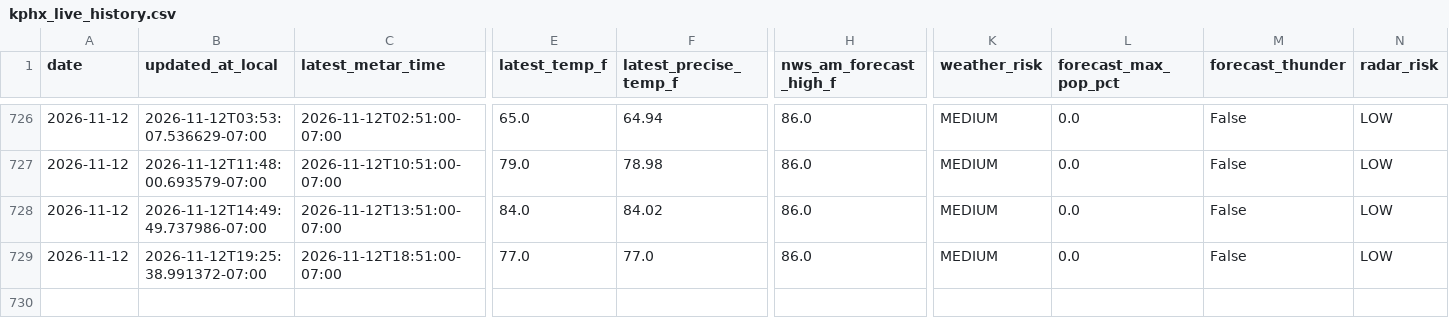
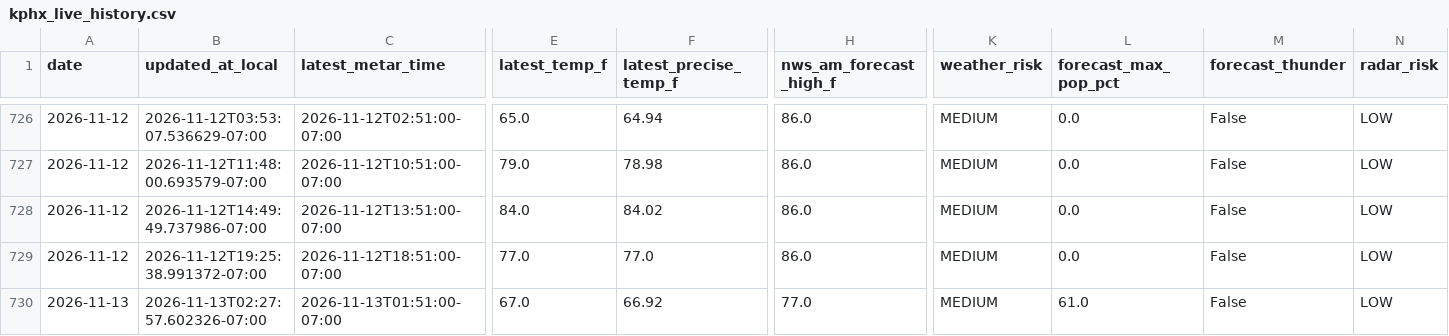
Before and after one commit to capecodbeachgirl/kphx-live-model, a CSV file: data/live/kphx_live_history.csv, drawn as a sheet; only a part is shown, gaps mark what is left out; rows hold the shown columns only; the diff names each change by its address in the sheet, - before the commit and + after, or states it on an @@ line.

```diff
--- a/data/live/kphx_live_history.csv
+++ b/data/live/kphx_live_history.csv
+row 730: 2026-11-13 | 2026-11-13T02:27:57.602326-07:00 | 2026-11-13T01:51:00-07:00 | 67.0 | 66.92 | 77.0 | MEDIUM | 61.0 | False | LOW
```
Also changed, not shown: 3 other files.
